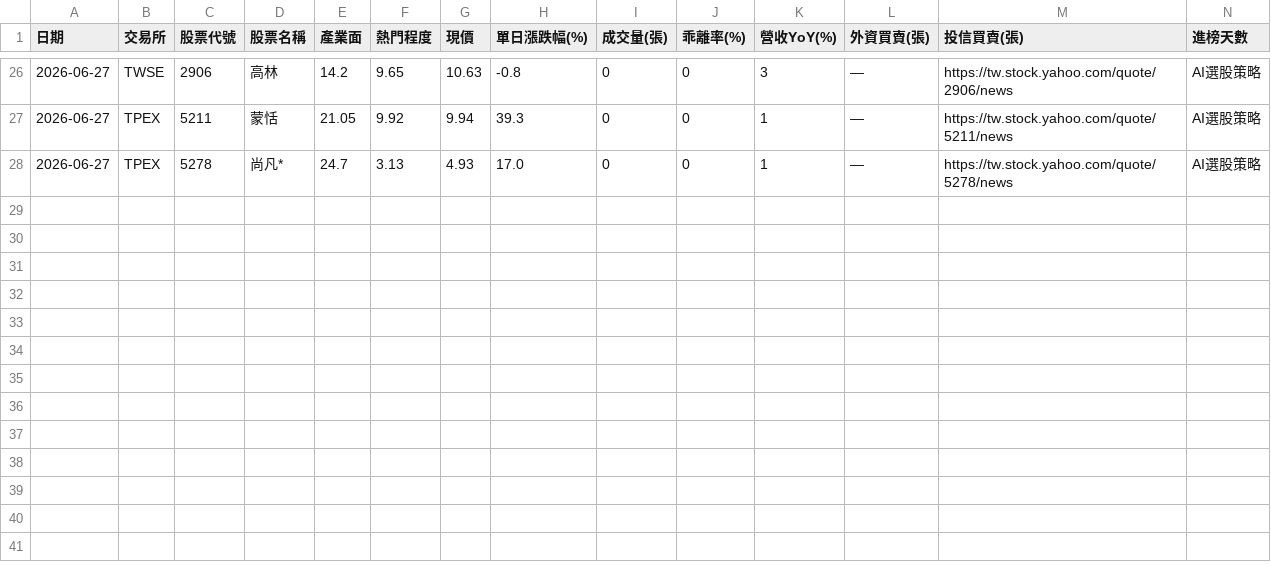
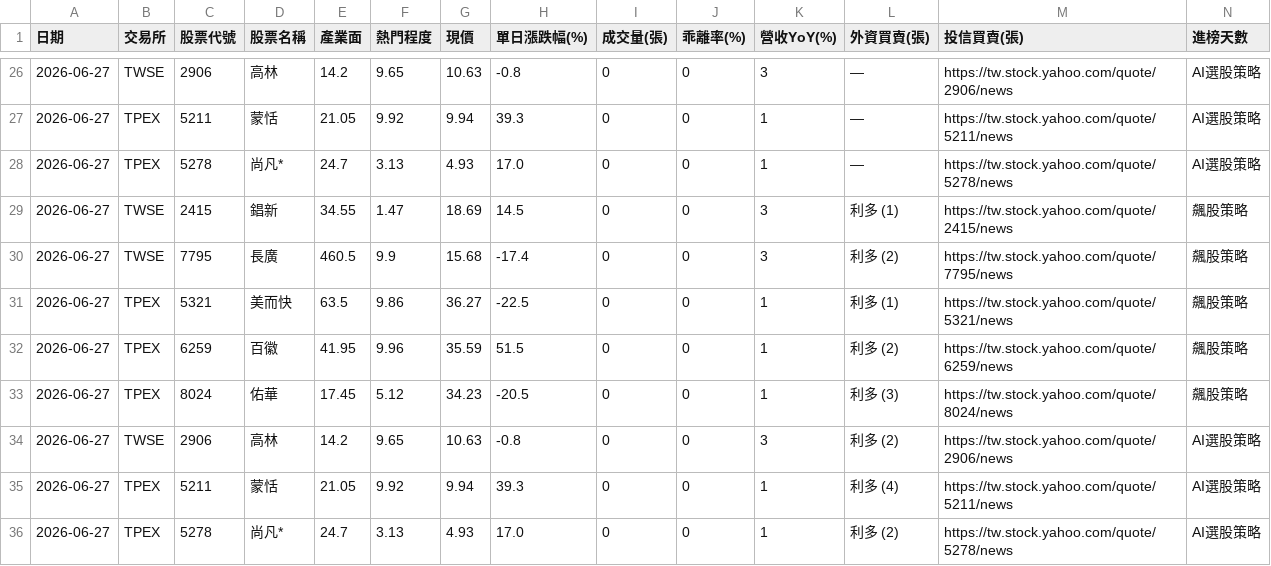
Before and after one commit to ns30178/tw-hot-stocks, a CSV file: history_records.csv, drawn as a sheet; only a part is shown, gaps mark what is left out; rows hold the shown columns only; the diff names each change by its address in the sheet, - before the commit and + after, or states it on an @@ line.

```diff
--- a/history_records.csv
+++ b/history_records.csv
+row 29: 2026-06-27 | TWSE | 2415 | 錩新 | 34.55 | 1.47 | 18.69 | 14.5 | 0 | 0 | 3 | 利多 (1) | https://tw.stock.yahoo.com/quote/2415/news | 飆股策略
+row 30: 2026-06-27 | TWSE | 7795 | 長廣 | 460.5 | 9.9 | 15.68 | -17.4 | 0 | 0 | 3 | 利多 (2) | https://tw.stock.yahoo.com/quote/7795/news | 飆股策略
+row 31: 2026-06-27 | TPEX | 5321 | 美而快 | 63.5 | 9.86 | 36.27 | -22.5 | 0 | 0 | 1 | 利多 (1) | https://tw.stock.yahoo.com/quote/5321/news | 飆股策略
+row 32: 2026-06-27 | TPEX | 6259 | 百徽 | 41.95 | 9.96 | 35.59 | 51.5 | 0 | 0 | 1 | 利多 (2) | https://tw.stock.yahoo.com/quote/6259/news | 飆股策略
+row 33: 2026-06-27 | TPEX | 8024 | 佑華 | 17.45 | 5.12 | 34.23 | -20.5 | 0 | 0 | 1 | 利多 (3) | https://tw.stock.yahoo.com/quote/8024/news | 飆股策略
+row 34: 2026-06-27 | TWSE | 2906 | 高林 | 14.2 | 9.65 | 10.63 | -0.8 | 0 | 0 | 3 | 利多 (2) | https://tw.stock.yahoo.com/quote/2906/news | AI選股策略
+row 35: 2026-06-27 | TPEX | 5211 | 蒙恬 | 21.05 | 9.92 | 9.94 | 39.3 | 0 | 0 | 1 | 利多 (4) | https://tw.stock.yahoo.com/quote/5211/news | AI選股策略
+row 36: 2026-06-27 | TPEX | 5278 | 尚凡* | 24.7 | 3.13 | 4.93 | 17.0 | 0 | 0 | 1 | 利多 (2) | https://tw.stock.yahoo.com/quote/5278/news | AI選股策略
```
Also changed, not shown: 1 other file.
